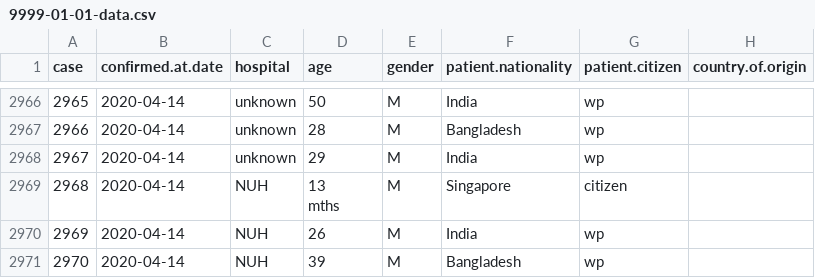
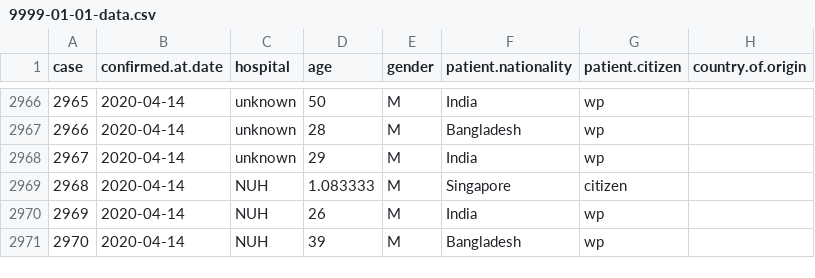
Before and after one commit to eunices/shiny-server, a CSV file: public-apps/covid19/9999-01-01-data.csv, drawn as a sheet; only a part is shown, gaps mark what is left out; ↵ is a line break in a cell; the diff names each change by its address in the sheet, - before the commit and + after, or states it on an @@ line.

```diff
--- a/public-apps/covid19/9999-01-01-data.csv
+++ b/public-apps/covid19/9999-01-01-data.csv
-D2969 (age): 13 ↵ mths
+D2969 (age): 1.083333
```
Also changed, not shown: 1 other file.
